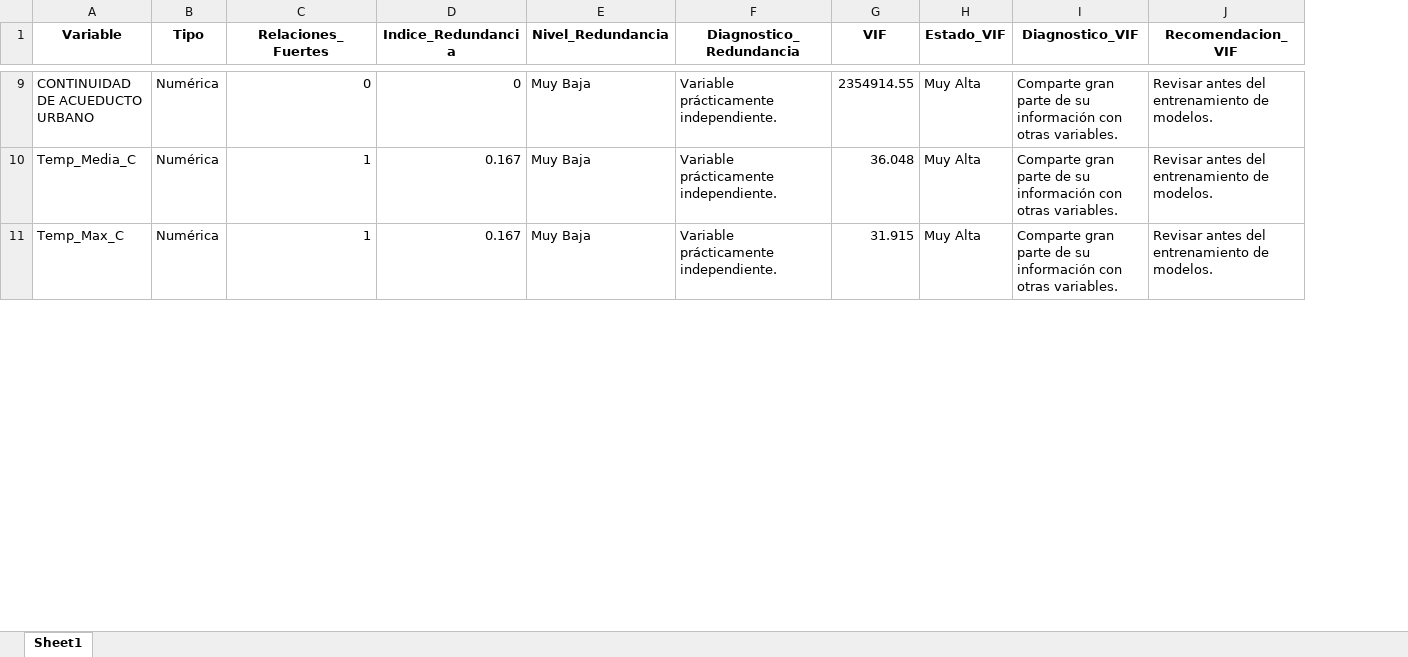
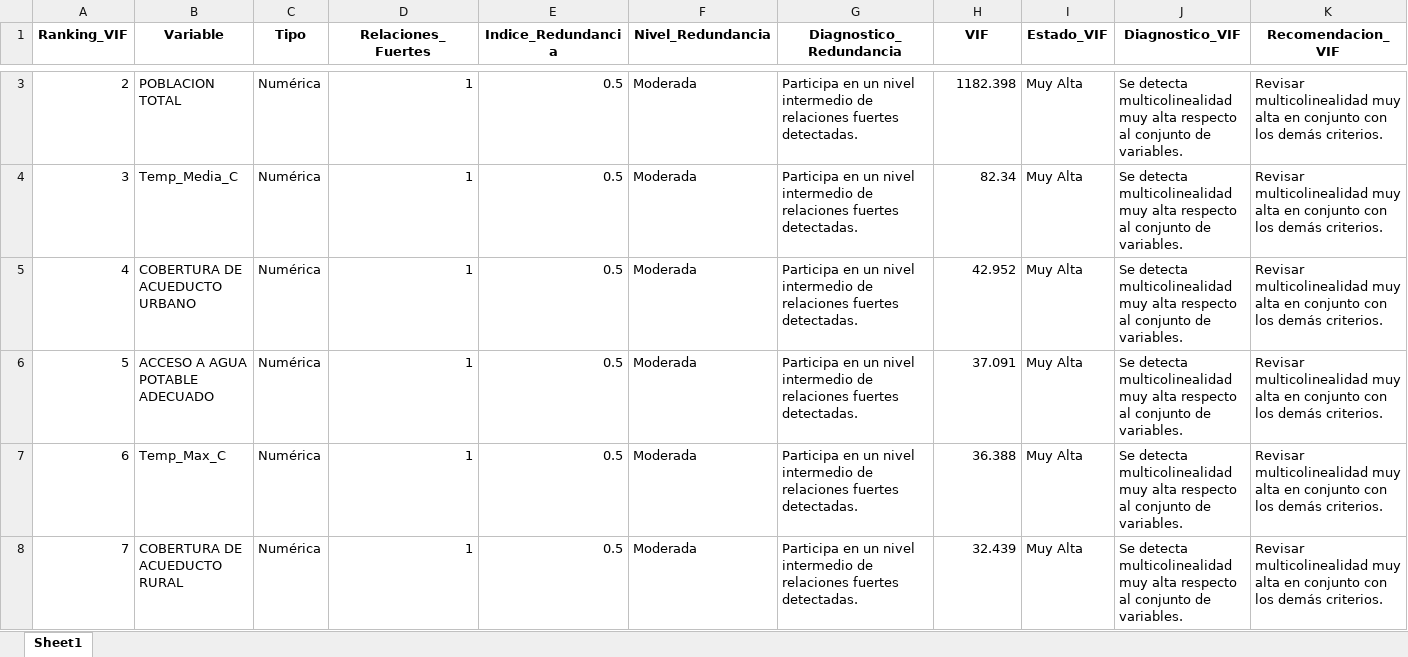
Before and after one commit to josedanielbg/FRAMEWORK_V7, an Excel workbook: DATA/MASTER/C10_MASTER/Resultados_EDA/Analisis_Multicolinealidad/ranking_vif.xlsx, sheet Sheet1, drawn as a sheet; only a part is shown, gaps mark what is left out; values as stored, in another font and other column widths than the file's, no borders; removed rows and columns are numbered as before the commit, all else as after; the diff covers the shown part only; the diff names each change by its address in the sheet, - before the commit and + after, or states it on an @@ line.

```diff
--- a/DATA/MASTER/C10_MASTER/Resultados_EDA/Analisis_Multicolinealidad/ranking_vif.xlsx (sheet Sheet1)
+++ b/DATA/MASTER/C10_MASTER/Resultados_EDA/Analisis_Multicolinealidad/ranking_vif.xlsx (sheet Sheet1)
+column A (Ranking_VIF), row 4: 3; row 7: 6
-row 9: CONTINUIDAD DE ACUEDUCTO URBANO | Numérica | 0 | 0 | Muy Baja | Variable prácticamente independiente. | 2354914.55 | Muy Alta | Comparte gran parte de su información con otras variables. | Revisar antes del entrenamiento de modelos.
+row 3: 2 | POBLACION TOTAL | Numérica | 1 | 0.5 | Moderada | Participa en un nivel intermedio de relaciones fuertes detectadas. | 1182.398 | Muy Alta | Se detecta multicolinealidad muy alta respecto al conjunto de variables. | Revisar multicolinealidad muy alta en conjunto con los demás criterios.
-E4 (Indice_Redundancia): 0.167
+E4 (Indice_Redundancia): 0.5
-F4 (Nivel_Redundancia): Muy Baja
+F4 (Nivel_Redundancia): Moderada
-G4 (Diagnostico_Redundancia): Variable prácticamente independiente.
+G4 (Diagnostico_Redundancia): Participa en un nivel intermedio de relaciones fuertes detectadas.
-H4 (VIF): 36.048
+H4 (VIF): 82.34
-J4 (Diagnostico_VIF): Comparte gran parte de su información con otras variables.
+J4 (Diagnostico_VIF): Se detecta multicolinealidad muy alta respecto al conjunto de variables.
-K4 (Recomendacion_VIF): Revisar antes del entrenamiento de modelos.
+K4 (Recomendacion_VIF): Revisar multicolinealidad muy alta en conjunto con los demás criterios.
+row 5: 4 | COBERTURA DE ACUEDUCTO URBANO | Numérica | 1 | 0.5 | Moderada | Participa en un nivel intermedio de relaciones fuertes detectadas. | 42.952 | Muy Alta | Se detecta multicolinealidad muy alta respecto al conjunto de variables. | Revisar multicolinealidad muy alta en conjunto con los demás criterios.
+row 6: 5 | ACCESO A AGUA POTABLE ADECUADO | Numérica | 1 | 0.5 | Moderada | Participa en un nivel intermedio de relaciones fuertes detectadas. | 37.091 | Muy Alta | Se detecta multicolinealidad muy alta respecto al conjunto de variables. | Revisar multicolinealidad muy alta en conjunto con los demás criterios.
-E7 (Indice_Redundancia): 0.167
+E7 (Indice_Redundancia): 0.5
-F7 (Nivel_Redundancia): Muy Baja
+F7 (Nivel_Redundancia): Moderada
-G7 (Diagnostico_Redundancia): Variable prácticamente independiente.
+G7 (Diagnostico_Redundancia): Participa en un nivel intermedio de relaciones fuertes detectadas.
-H7 (VIF): 31.915
+H7 (VIF): 36.388
-J7 (Diagnostico_VIF): Comparte gran parte de su información con otras variables.
+J7 (Diagnostico_VIF): Se detecta multicolinealidad muy alta respecto al conjunto de variables.
-K7 (Recomendacion_VIF): Revisar antes del entrenamiento de modelos.
+K7 (Recomendacion_VIF): Revisar multicolinealidad muy alta en conjunto con los demás criterios.
+row 8: 7 | COBERTURA DE ACUEDUCTO RURAL | Numérica | 1 | 0.5 | Moderada | Participa en un nivel intermedio de relaciones fuertes detectadas. | 32.439 | Muy Alta | Se detecta multicolinealidad muy alta respecto al conjunto de variables. | Revisar multicolinealidad muy alta en conjunto con los demás criterios.
```
Also changed, not shown: 10 added rows, 13 removed rows and 101 edited cells elsewhere in this sheet, DATA/MASTER/C10_MASTER/Resultados_EDA/Analisis_Multicolinealidad/universo_analitico_vif.xlsx, 6 other files.
